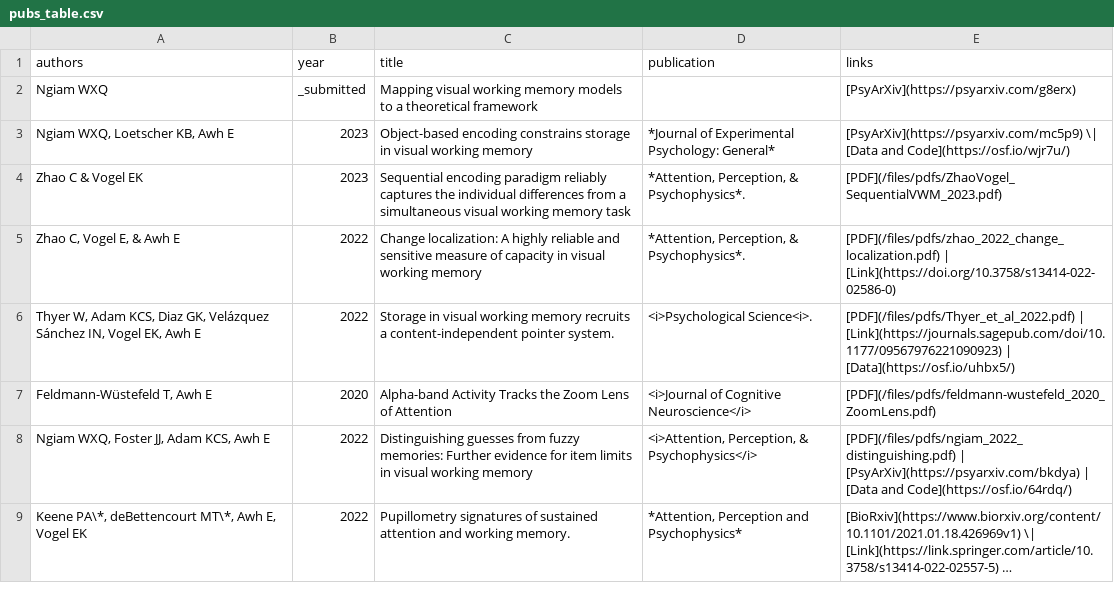
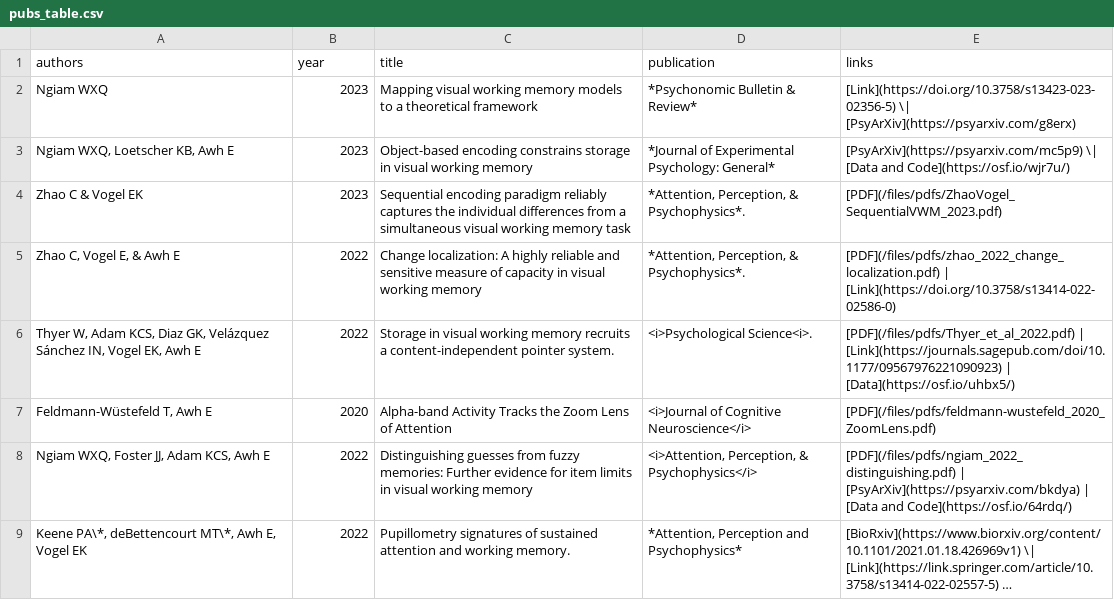
Before and after one commit to AwhVogelLab/awhvogellab.github.io, a CSV file: _data/pubs_table.csv, drawn as a sheet; only a part is shown; long unchanged cells end in ….

Commit message:
Update pubs for Ngiam (2023) going online

```diff
--- a/_data/pubs_table.csv
+++ b/_data/pubs_table.csv
@@ -1,3 +1,3 @@
 authors,year,title,publication,links
-Ngiam WXQ,_submitted,Mapping visual working memory models to a theoretical framework ,,[PsyArXiv](https://psyarxiv.com/g8erx)
+Ngiam WXQ,2023,Mapping visual working memory models to a theoretical framework ,*Psychonomic Bulletin & Review* ,[Link](https://doi.org/10.3758/s13423-023-02356-5) \| [PsyArXiv](https://psyarxiv.com/g8erx)
 "Ngiam WXQ, Loetscher KB, Awh E",2023,Object-based encoding constrains storage in visual working memory,*Journal of Experimental Psychology: General*,[PsyArXiv](https://psyarxiv.com/mc5p9) \| [Data and Code](https://osf.io/wjr7u/)
```
